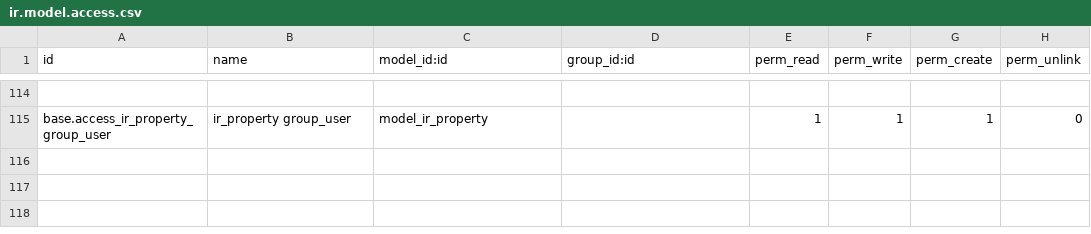
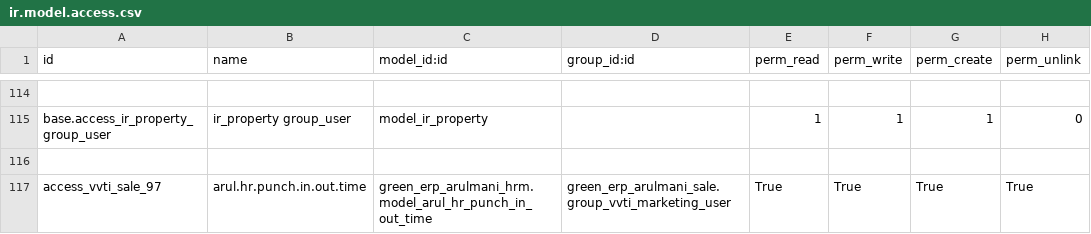
Before and after one commit to minhphung171093/Arul---HRM, a CSV file: green_erp_arulmani_sale/security/ir.model.access.csv, drawn as a sheet; only a part is shown, gaps mark what is left out; the diff names each change by its address in the sheet, - before the commit and + after, or states it on an @@ line.

```diff
--- a/green_erp_arulmani_sale/security/ir.model.access.csv
+++ b/green_erp_arulmani_sale/security/ir.model.access.csv
+row 116: (empty)
+row 117: access_vvti_sale_97 | arul.hr.punch.in.out.time | green_erp_arulmani_hrm.model_arul_hr_punch_in_out_time | green_erp_arulmani_sale.group_vvti_marketing_user | True | True | True | True
```
Also changed, not shown: 1 other file.
